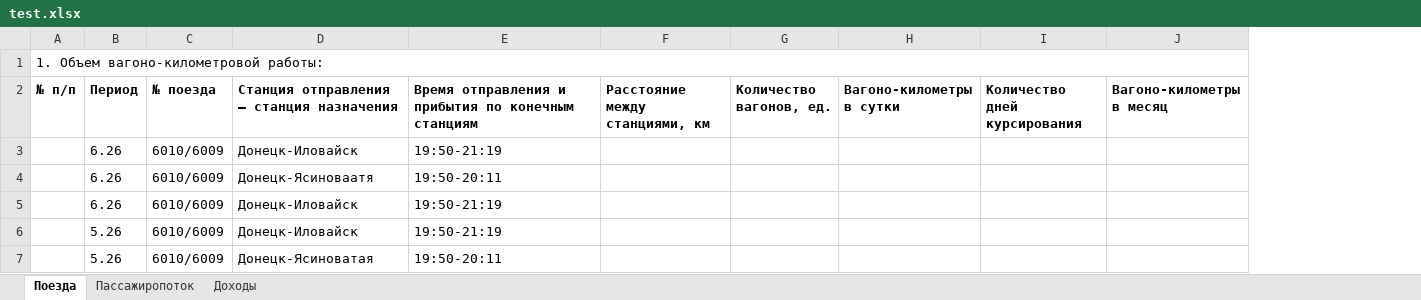
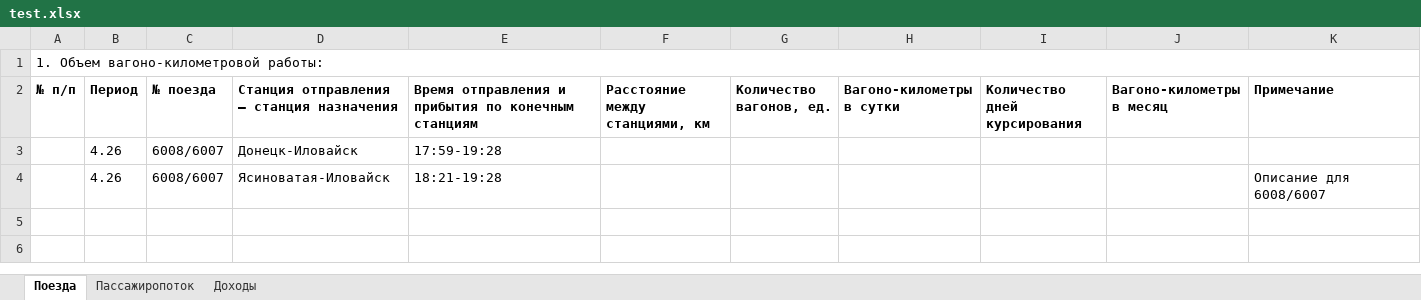
Before and after one commit to Yarikbot34/TrainDataBase, an Excel workbook: API/test.xlsx, sheet Поезда, drawn as a sheet; values as stored, in another font and other column widths than the file's, no borders; removed rows and columns are numbered as before the commit, all else as after; the diff names each change by its address in the sheet, - before the commit and + after, or states it on an @@ line.

```diff
--- a/API/test.xlsx (sheet Поезда)
+++ b/API/test.xlsx (sheet Поезда)
+column K (Примечание), empty
-row 3:  | 6.26 | 6010/6009 | Донецк-Иловайск | 19:50-21:19
-row 4:  | 6.26 | 6010/6009 | Донецк-Ясиноваатя | 19:50-20:11
-row 5:  | 6.26 | 6010/6009 | Донецк-Иловайск | 19:50-21:19
-row 6:  | 5.26 | 6010/6009 | Донецк-Иловайск | 19:50-21:19
-row 7:  | 5.26 | 6010/6009 | Донецк-Ясиноватая | 19:50-20:11
+row 3:  | 4.26 | 6008/6007 | Донецк-Иловайск | 17:59-19:28
+row 4:  | 4.26 | 6008/6007 | Ясиноватая-Иловайск | 18:21-19:28 |  |  |  |  |  | Описание для 6008/6007
```
Also changed, not shown: sheet Доходы, sheet Пассажиропоток, 4 other files.
